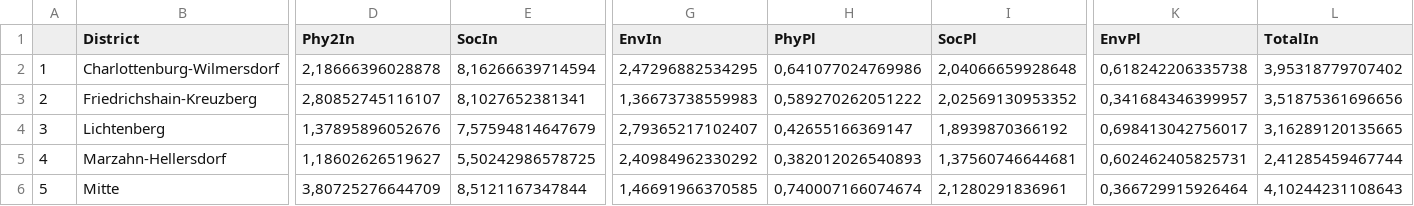
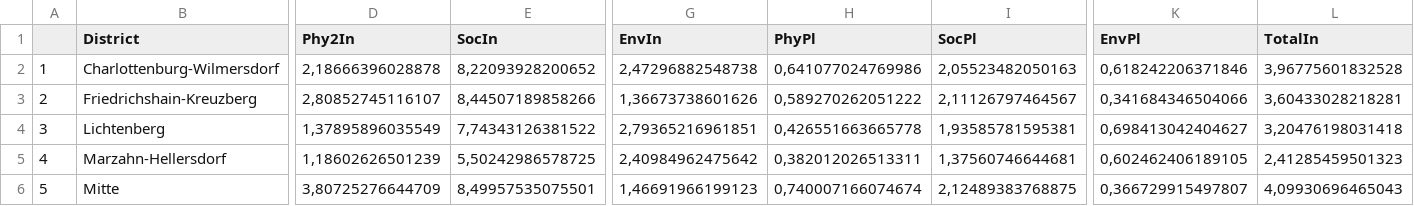
Before and after one commit to Olesiewitch/SPL_BerlinDst, a CSV file: SPL_BerlinDst_Liv_Index_Calc/SPL_BerlinDst_Liv_Index.csv, drawn as a sheet; only a part is shown, gaps mark what is left out; the diff covers the shown part only; the diff names each change by its address in the sheet, - before the commit and + after, or states it on an @@ line.

```diff
--- a/SPL_BerlinDst_Liv_Index_Calc/SPL_BerlinDst_Liv_Index.csv
+++ b/SPL_BerlinDst_Liv_Index_Calc/SPL_BerlinDst_Liv_Index.csv
-E2 (SocIn): 8,16266639714594
+E2 (SocIn): 8,22093928200652
-G2 (EnvIn): 2,47296882534295
+G2 (EnvIn): 2,47296882548738
-I2 (SocPl): 2,04066659928648
+I2 (SocPl): 2,05523482050163
-K2 (EnvPl): 0,618242206335738
+K2 (EnvPl): 0,618242206371846
-L2 (TotalIn): 3,95318779707402
+L2 (TotalIn): 3,96775601832528
-E3 (SocIn): 8,1027652381341
+E3 (SocIn): 8,44507189858266
-G3 (EnvIn): 1,36673738559983
+G3 (EnvIn): 1,36673738601626
-I3 (SocPl): 2,02569130953352
+I3 (SocPl): 2,11126797464567
-K3 (EnvPl): 0,341684346399957
+K3 (EnvPl): 0,341684346504066
-L3 (TotalIn): 3,51875361696656
+L3 (TotalIn): 3,60433028218281
-D4 (Phy2In): 1,37895896052676
+D4 (Phy2In): 1,37895896035549
-E4 (SocIn): 7,57594814647679
+E4 (SocIn): 7,74343126381522
-G4 (EnvIn): 2,79365217102407
+G4 (EnvIn): 2,79365216961851
-H4 (PhyPl): 0,42655166369147
+H4 (PhyPl): 0,426551663665778
-I4 (SocPl): 1,8939870366192
+I4 (SocPl): 1,93585781595381
-K4 (EnvPl): 0,698413042756017
+K4 (EnvPl): 0,698413042404627
-L4 (TotalIn): 3,16289120135665
+L4 (TotalIn): 3,20476198031418
-D5 (Phy2In): 1,18602626519627
+D5 (Phy2In): 1,18602626501239
-G5 (EnvIn): 2,40984962330292
+G5 (EnvIn): 2,40984962475642
-H5 (PhyPl): 0,382012026540893
+H5 (PhyPl): 0,382012026513311
-K5 (EnvPl): 0,602462405825731
+K5 (EnvPl): 0,602462406189105
-L5 (TotalIn): 2,41285459467744
+L5 (TotalIn): 2,41285459501323
-E6 (SocIn): 8,5121167347844
+E6 (SocIn): 8,49957535075501
-G6 (EnvIn): 1,46691966370585
+G6 (EnvIn): 1,46691966199123
-I6 (SocPl): 2,1280291836961
+I6 (SocPl): 2,12489383768875
-K6 (EnvPl): 0,366729915926464
+K6 (EnvPl): 0,366729915497807
-L6 (TotalIn): 4,10244231108643
+L6 (TotalIn): 4,09930696465043
```
Also changed, not shown: 39 edited cells elsewhere in this file, Bookdown/renamed.csv, SPL_BerlinDst_Liv_Index_Calc/Index_Sore_Data.csv, 24 other files.
